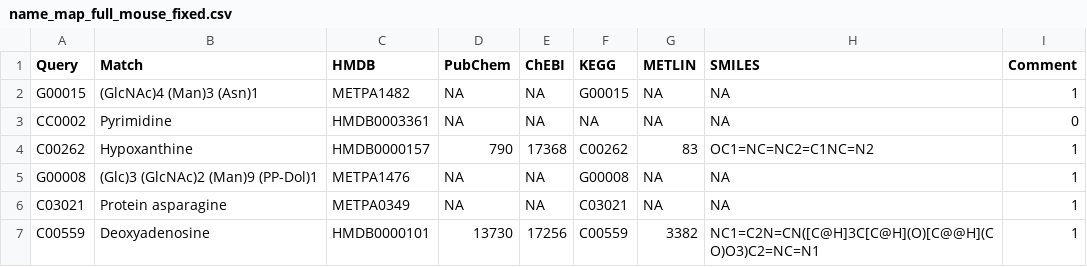
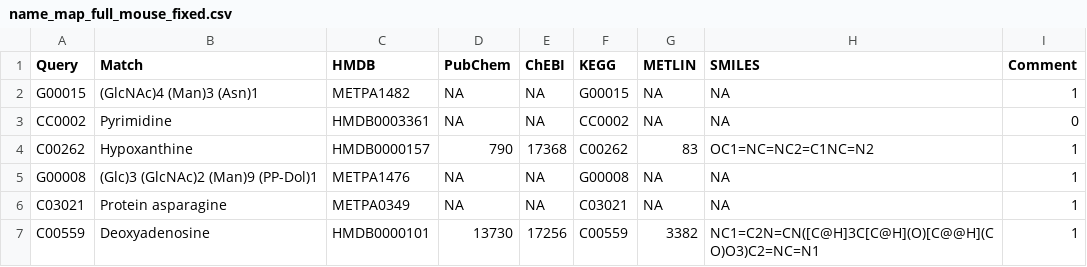
Before and after one commit to josura/c2c-sepia, a CSV file: scripts/python/temporalSingleCell/name_map_full_mouse_fixed.csv, drawn as a sheet; only a part is shown.

Commit message:
feature: changed kegg id for the pyrimidine

```diff
--- a/scripts/python/temporalSingleCell/name_map_full_mouse_fixed.csv
+++ b/scripts/python/temporalSingleCell/name_map_full_mouse_fixed.csv
@@ -2,3 +2,3 @@
 "G00015","(GlcNAc)4 (Man)3 (Asn)1","METPA1482",NA,NA,"G00015",NA,NA,"1"
-"CC0002","Pyrimidine","HMDB0003361","NA","NA","NA","NA","NA","0"
+"CC0002","Pyrimidine","HMDB0003361","NA","NA","CC0002","NA","NA","0"
 "C00262","Hypoxanthine","HMDB0000157","790","17368","C00262","83","OC1=NC=NC2=C1NC=N2","1"
```
